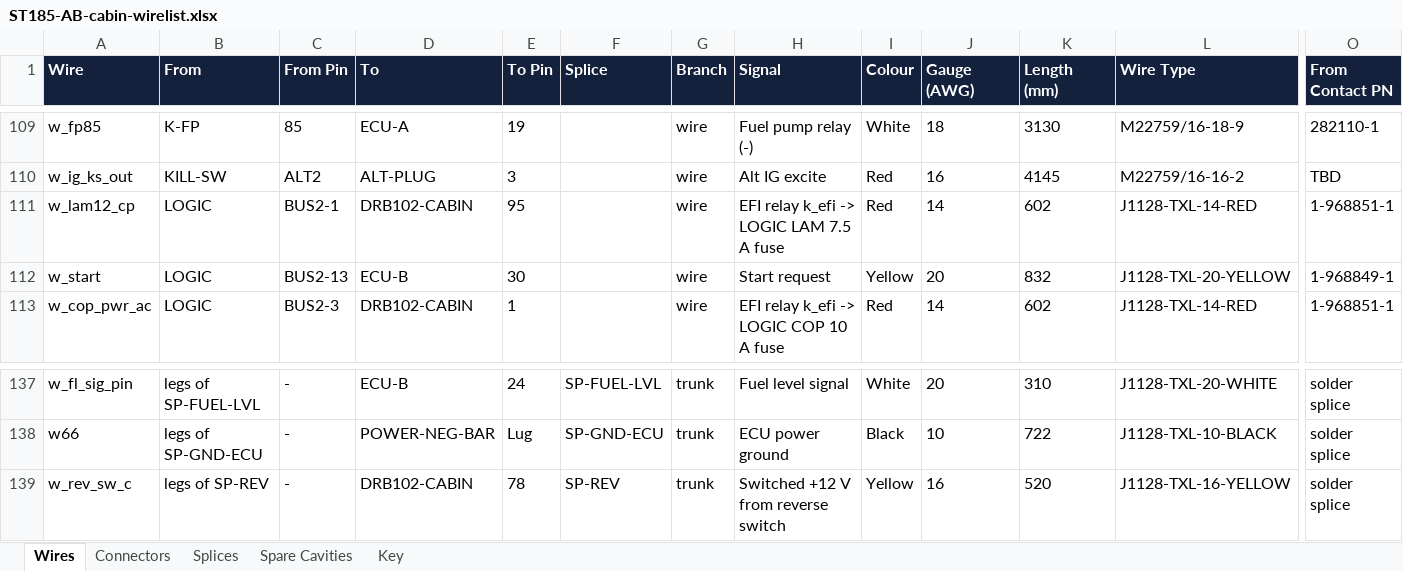
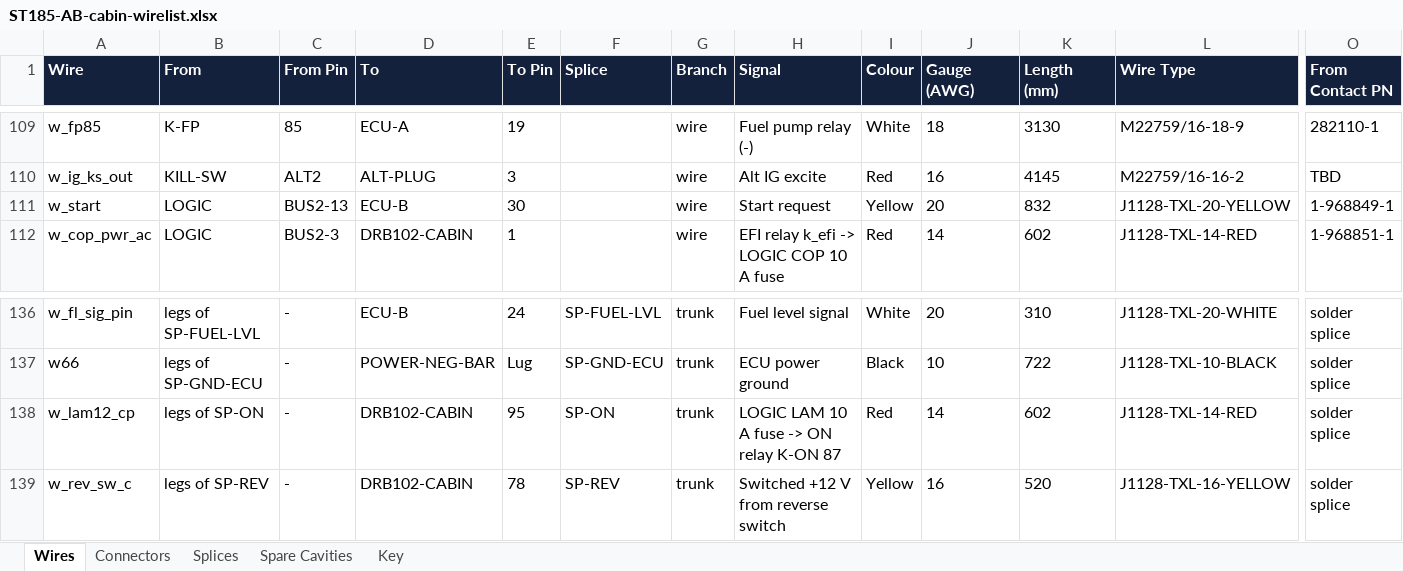
Before and after one commit to living-relation/st185-link-ecu-config, an Excel workbook: docs/harness/wirelists/ST185-AB-cabin-wirelist.xlsx, sheet Wires, drawn as a sheet; only a part is shown, gaps mark what is left out; values as stored, in another font and other column widths than the file's, no borders; removed rows and columns are numbered as before the commit, all else as after; rows hold the shown columns only; the diff names each change by its address in the sheet, - before the commit and + after, or states it on an @@ line.

```diff
--- a/docs/harness/wirelists/ST185-AB-cabin-wirelist.xlsx (sheet Wires)
+++ b/docs/harness/wirelists/ST185-AB-cabin-wirelist.xlsx (sheet Wires)
-row 111: w_lam12_cp | LOGIC | BUS2-1 | DRB102-CABIN | 95 |  | wire | EFI relay k_efi -> LOGIC LAM 7.5 A fuse | Red | 14 | 602 | J1128-TXL-14-RED | 1-968851-1
+row 138: w_lam12_cp | legs of SP-ON | - | DRB102-CABIN | 95 | SP-ON | trunk | LOGIC LAM 10 A fuse -> ON relay K-ON 87 | Red | 14 | 602 | J1128-TXL-14-RED | solder splice
```
Also changed, not shown: sheet Splices, sheet Connectors, sheet Key, docs/harness/wirelists/ST185-AB-engine-wirelist.xlsx, docs/sourcing/PROJECT-BOM.xlsx, 13 other files.
